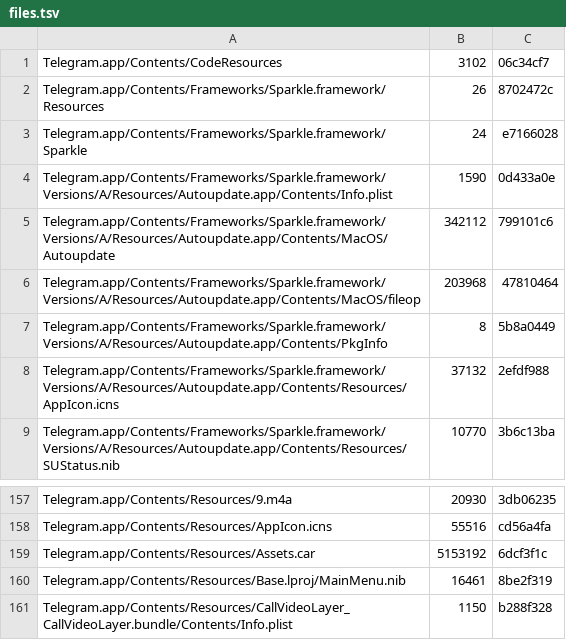
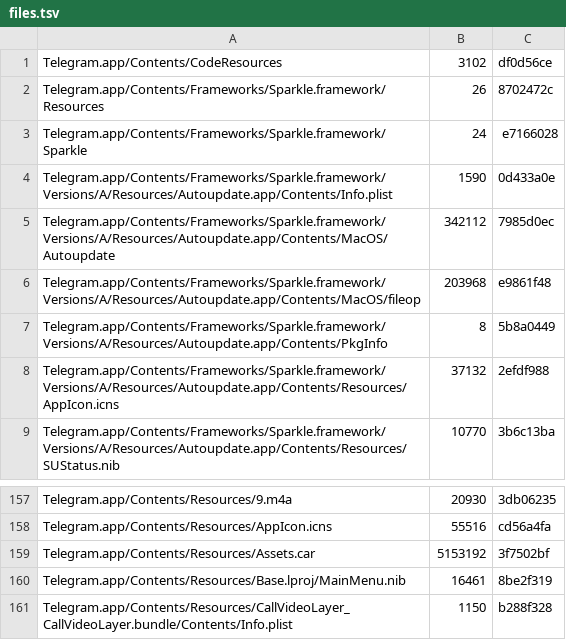
Before and after one commit to lickovan2/tgtracker, a TSV file: data/client/macos/files.tsv, drawn as a sheet; only a part is shown, gaps mark what is left out; the diff covers the shown part only.

```diff
--- a/data/client/macos/files.tsv
+++ b/data/client/macos/files.tsv
@@ -1,2 +1,2 @@
-Telegram.app/Contents/CodeResources	3102	06c34cf7
+Telegram.app/Contents/CodeResources	3102	df0d56ce
 Telegram.app/Contents/Frameworks/Sparkle.framework/Resources	26	8702472c
@@ -4,4 +4,4 @@ Telegram.app/Contents/Frameworks/Sparkle.framework/Sparkle	24	e7166028
 Telegram.app/Contents/Frameworks/Sparkle.framework/Versions/A/Resources/Autoupdate.app/Contents/Info.plist	1590	0d433a0e
-Telegram.app/Contents/Frameworks/Sparkle.framework/Versions/A/Resources/Autoupdate.app/Contents/MacOS/Autoupdate	342112	799101c6
-Telegram.app/Contents/Frameworks/Sparkle.framework/Versions/A/Resources/Autoupdate.app/Contents/MacOS/fileop	203968	47810464
+Telegram.app/Contents/Frameworks/Sparkle.framework/Versions/A/Resources/Autoupdate.app/Contents/MacOS/Autoupdate	342112	7985d0ec
+Telegram.app/Contents/Frameworks/Sparkle.framework/Versions/A/Resources/Autoupdate.app/Contents/MacOS/fileop	203968	e9861f48
 Telegram.app/Contents/Frameworks/Sparkle.framework/Versions/A/Resources/Autoupdate.app/Contents/PkgInfo	8	5b8a0449
@@ -158,3 +158,3 @@ Telegram.app/Contents/Resources/9.m4a	20930	3db06235
 Telegram.app/Contents/Resources/AppIcon.icns	55516	cd56a4fa
-Telegram.app/Contents/Resources/Assets.car	5153192	6dcf3f1c
+Telegram.app/Contents/Resources/Assets.car	5153192	3f7502bf
 Telegram.app/Contents/Resources/Base.lproj/MainMenu.nib	16461	8be2f319
```
Also changed, not shown: 28 edited cells elsewhere in this file, 2 other files.
